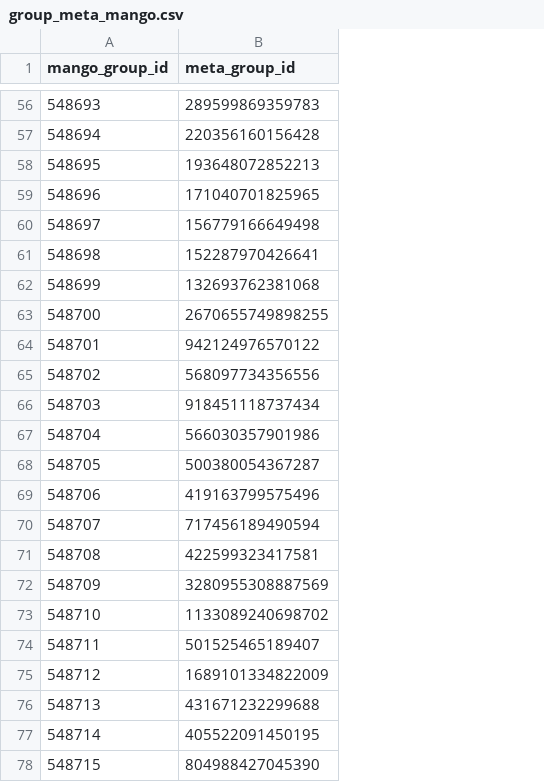
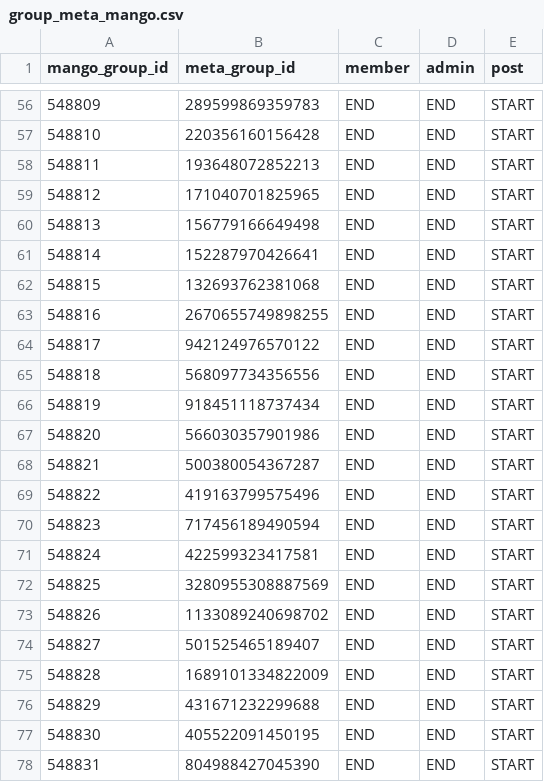
Before and after one commit to ankuratmango/WorkPlaceImportToMangoApps, a CSV file: WorkPlaceImportToMangoApps/importdata/group_meta_mango.csv, drawn as a sheet; only a part is shown, gaps mark what is left out; the diff covers the shown part only; the diff names each change by its address in the sheet, - before the commit and + after, or states it on an @@ line.

```diff
--- a/WorkPlaceImportToMangoApps/importdata/group_meta_mango.csv
+++ b/WorkPlaceImportToMangoApps/importdata/group_meta_mango.csv
+column C (member), rows 56-78: all END
+column D (admin), rows 56-78: all END
+column E (post), rows 56-78: all START
-A56 (mango_group_id): 548693
+A56 (mango_group_id): 548809
-A57 (mango_group_id): 548694
+A57 (mango_group_id): 548810
-A58 (mango_group_id): 548695
+A58 (mango_group_id): 548811
-A59 (mango_group_id): 548696
+A59 (mango_group_id): 548812
-A60 (mango_group_id): 548697
+A60 (mango_group_id): 548813
-A61 (mango_group_id): 548698
+A61 (mango_group_id): 548814
-A62 (mango_group_id): 548699
+A62 (mango_group_id): 548815
-A63 (mango_group_id): 548700
+A63 (mango_group_id): 548816
-A64 (mango_group_id): 548701
+A64 (mango_group_id): 548817
-A65 (mango_group_id): 548702
+A65 (mango_group_id): 548818
-A66 (mango_group_id): 548703
+A66 (mango_group_id): 548819
-A67 (mango_group_id): 548704
+A67 (mango_group_id): 548820
-A68 (mango_group_id): 548705
+A68 (mango_group_id): 548821
-A69 (mango_group_id): 548706
+A69 (mango_group_id): 548822
-A70 (mango_group_id): 548707
+A70 (mango_group_id): 548823
-A71 (mango_group_id): 548708
+A71 (mango_group_id): 548824
-A72 (mango_group_id): 548709
+A72 (mango_group_id): 548825
-A73 (mango_group_id): 548710
+A73 (mango_group_id): 548826
-A74 (mango_group_id): 548711
+A74 (mango_group_id): 548827
-A75 (mango_group_id): 548712
+A75 (mango_group_id): 548828
-A76 (mango_group_id): 548713
+A76 (mango_group_id): 548829
-A77 (mango_group_id): 548714
+A77 (mango_group_id): 548830
-A78 (mango_group_id): 548715
+A78 (mango_group_id): 548831
```
Also changed, not shown: 54 edited cells elsewhere in this file, 5 other files.
